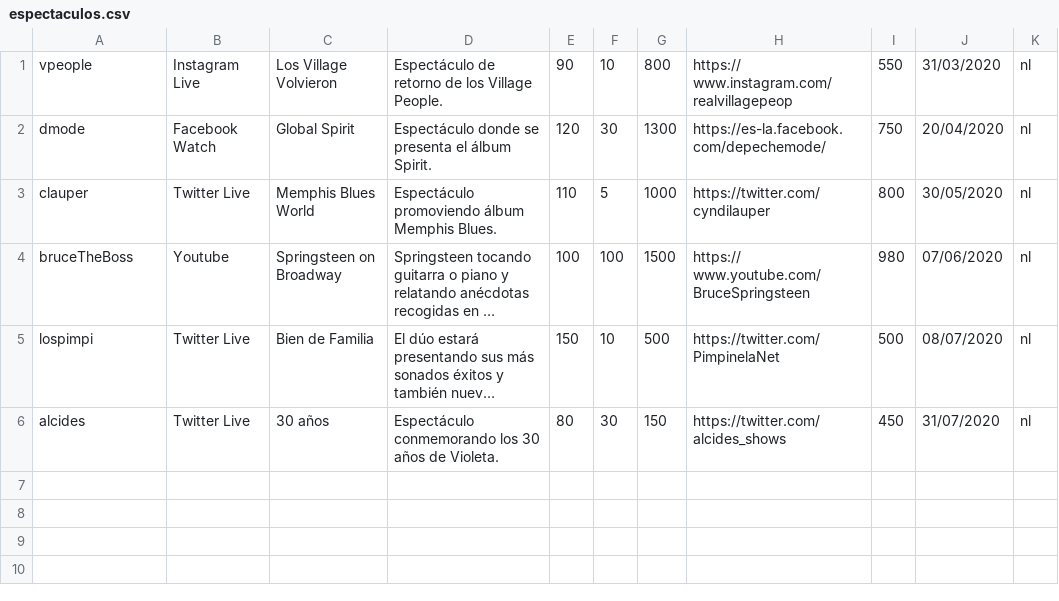
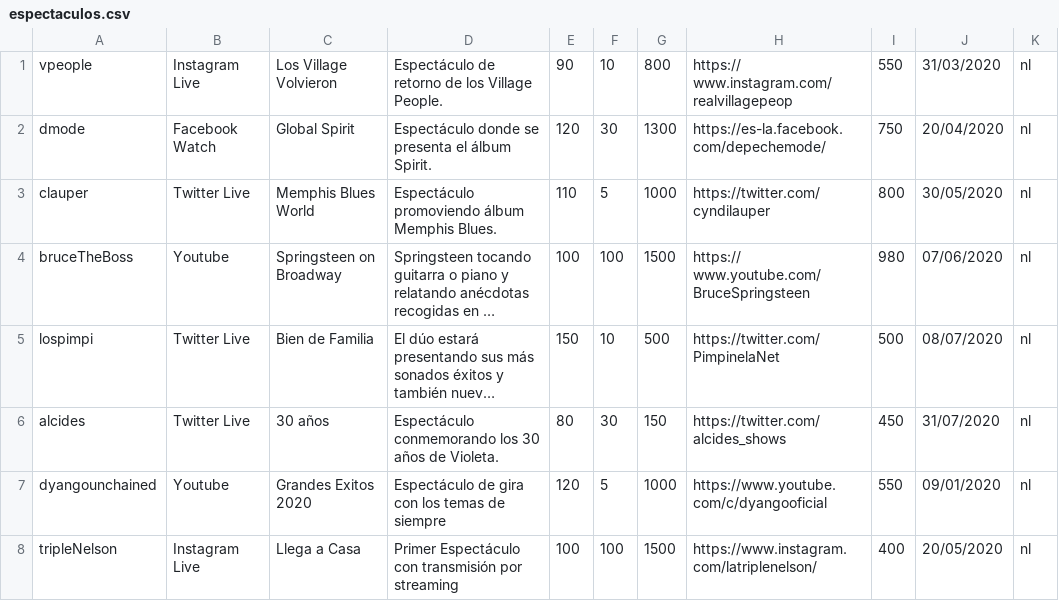
Before and after one commit to Binary22/CoronaTickets, a CSV file: webserver/WebContent/resources/data/espectaculos.csv, drawn as a sheet; long unchanged cells end in …; the diff names each change by its address in the sheet, - before the commit and + after, or states it on an @@ line.

```diff
--- a/webserver/WebContent/resources/data/espectaculos.csv
+++ b/webserver/WebContent/resources/data/espectaculos.csv
+row 7: dyangounchained | Youtube | Grandes Exitos 2020 | Espectáculo de gira con los temas de siempre | 120 | 5 | 1000 | https://www.youtube.com/c/dyangooficial | 550 | 09/01/2020 | nl
+row 8: tripleNelson | Instagram Live | Llega a Casa | Primer Espectáculo con transmisión por streaming | 100 | 100 | 1500 | https://www.instagram.com/latriplenelson/ | 400 | 20/05/2020 | nl
```
Also changed, not shown: 7 other files.
